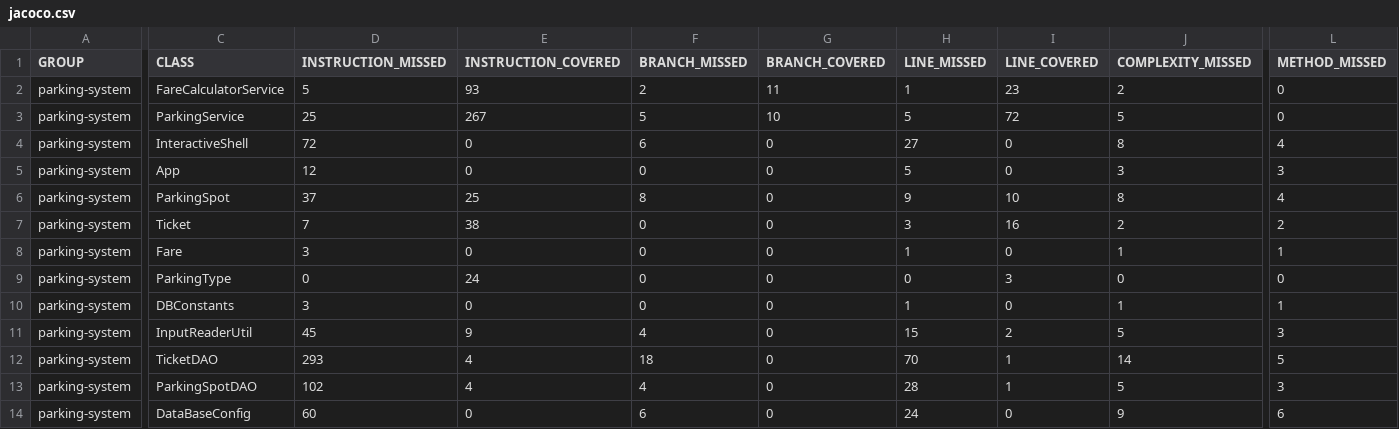
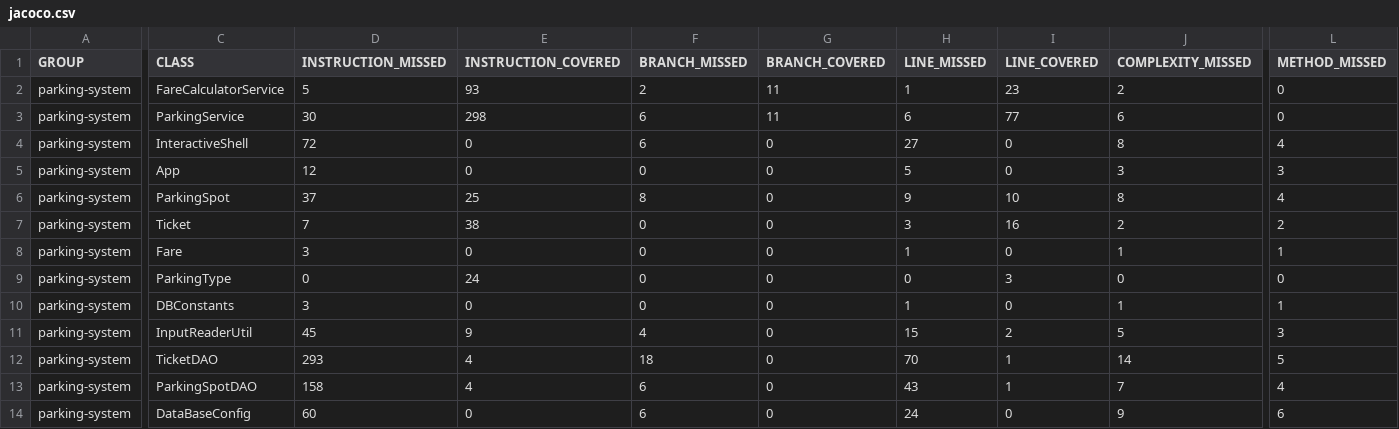
Before and after one commit to A-Pogam/-pogam-alice-tester-Java, a CSV file: target/site/jacoco/jacoco.csv, drawn as a sheet; only a part is shown, gaps mark what is left out; the diff names each change by its address in the sheet, - before the commit and + after, or states it on an @@ line.

Commit message:
Added testParkingLotExitRecurringUser in ParkingDataBaseIt

```diff
--- a/target/site/jacoco/jacoco.csv
+++ b/target/site/jacoco/jacoco.csv
-D3 (INSTRUCTION_MISSED): 25
+D3 (INSTRUCTION_MISSED): 30
-E3 (INSTRUCTION_COVERED): 267
+E3 (INSTRUCTION_COVERED): 298
-F3 (BRANCH_MISSED): 5
+F3 (BRANCH_MISSED): 6
-G3 (BRANCH_COVERED): 10
+G3 (BRANCH_COVERED): 11
-H3 (LINE_MISSED): 5
+H3 (LINE_MISSED): 6
-I3 (LINE_COVERED): 72
+I3 (LINE_COVERED): 77
-J3 (COMPLEXITY_MISSED): 5
+J3 (COMPLEXITY_MISSED): 6
-D13 (INSTRUCTION_MISSED): 102
+D13 (INSTRUCTION_MISSED): 158
-F13 (BRANCH_MISSED): 4
+F13 (BRANCH_MISSED): 6
-H13 (LINE_MISSED): 28
+H13 (LINE_MISSED): 43
-J13 (COMPLEXITY_MISSED): 5
+J13 (COMPLEXITY_MISSED): 7
-L13 (METHOD_MISSED): 3
+L13 (METHOD_MISSED): 4
```
Also changed, not shown: 20 other files.
